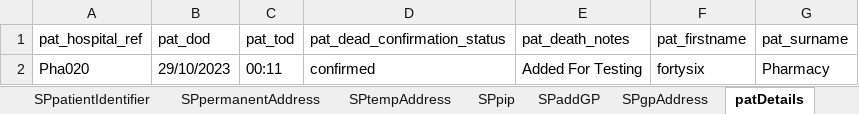
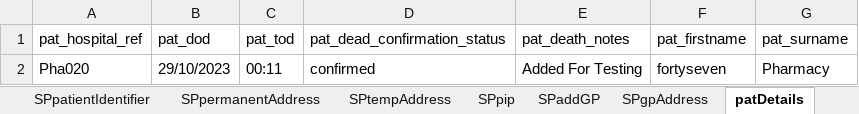
Before and after one commit to manojvyavahare27/ReleaseC4Automation, an Excel workbook: ExcelFiles/PharmacyDomain.xlsx, sheet patDetails, drawn as a sheet; values as stored, in another font and other column widths than the file's, no borders; the diff names each change by its address in the sheet, - before the commit and + after, or states it on an @@ line.

```diff
--- a/ExcelFiles/PharmacyDomain.xlsx (sheet patDetails)
+++ b/ExcelFiles/PharmacyDomain.xlsx (sheet patDetails)
-F2 (pat_firstname): fortysix
+F2 (pat_firstname): fortyseven
```
Also changed, not shown: sheet patientIdentifier, sheet addPatient, sheet editPatient.
